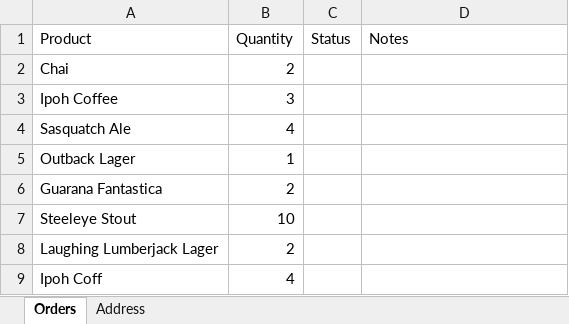
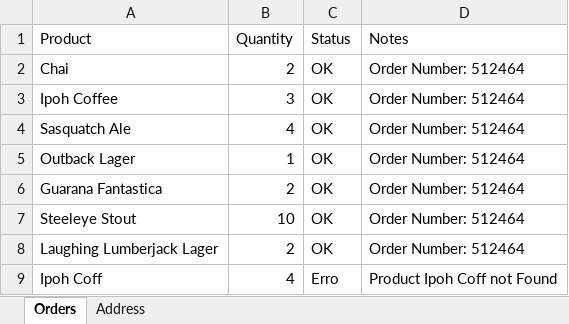
Before and after one commit to 1811-nov27-net/Rogerio-Pereira-Project2, an Excel workbook: OrderProcess/Orders.xlsx, sheet Orders, drawn as a sheet; values as stored, in another font and other column widths than the file's, no borders; the diff names each change by its address in the sheet, - before the commit and + after, or states it on an @@ line.

Commit message:
Changed config file to orchestrator assets, sending email after order complete

```diff
--- a/OrderProcess/Orders.xlsx (sheet Orders)
+++ b/OrderProcess/Orders.xlsx (sheet Orders)
-C2:C8 (Status): (empty)
+C2:C8 (Status): OK
-D2:D8 (Notes): (empty)
+D2:D8 (Notes): Order Number: 512464
-C9 (Status): (empty)
+C9 (Status): Erro
-D9 (Notes): (empty)
+D9 (Notes): Product Ipoh Coff not Found
```
Also changed, not shown: 8 other files.
